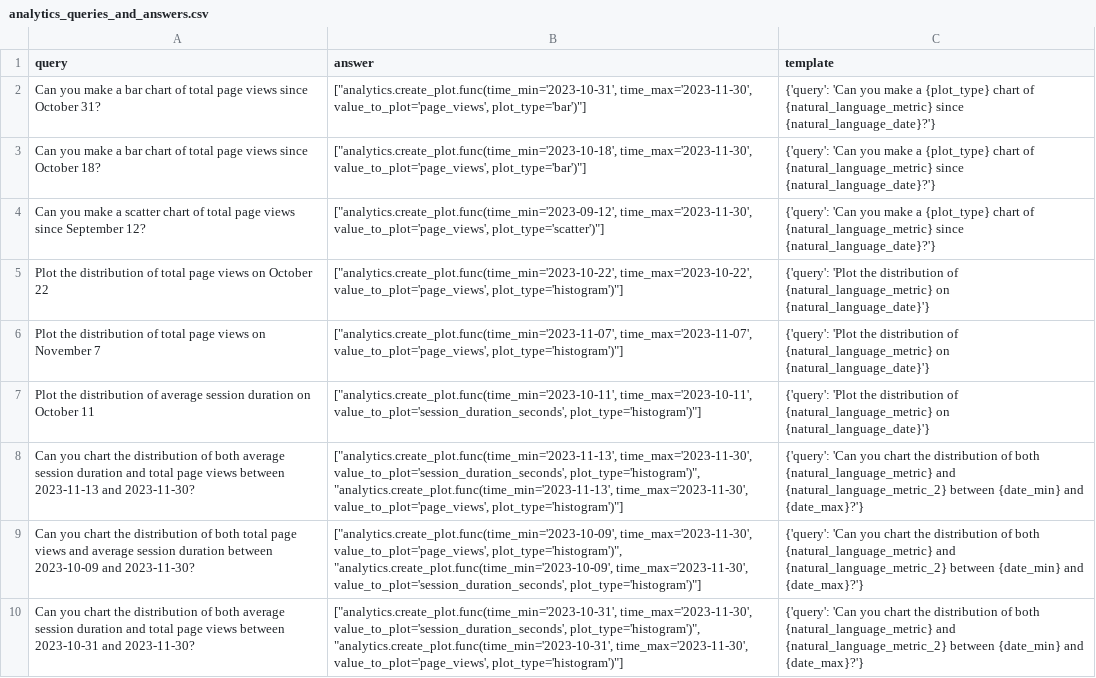
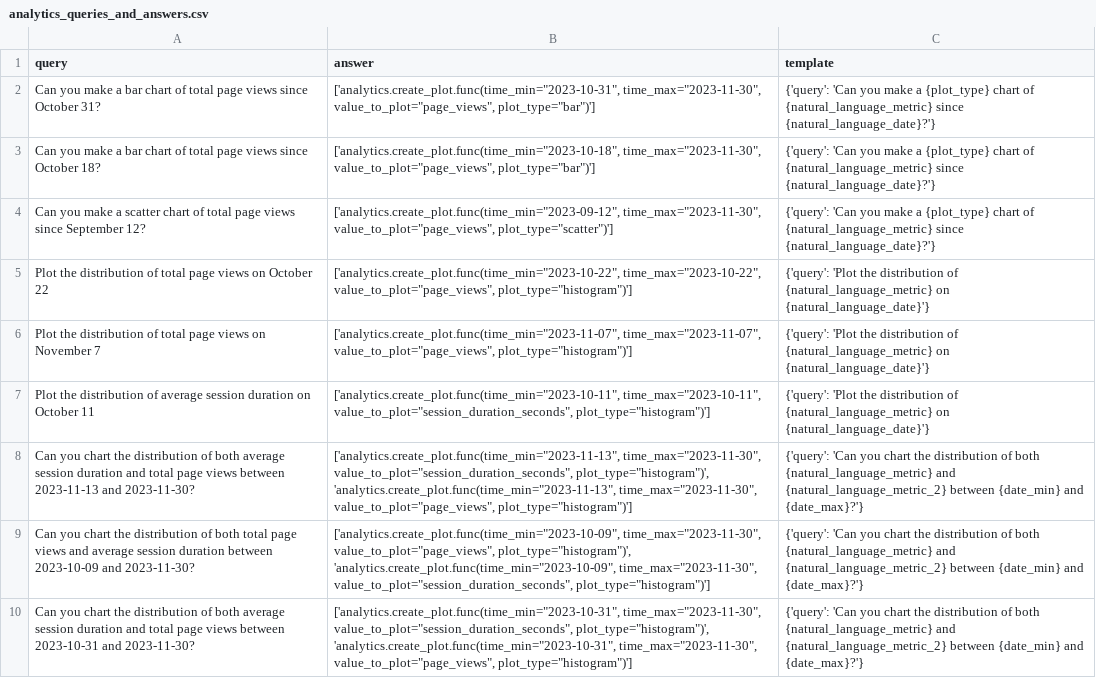
Before and after one commit to olly-styles/WorkBench, a CSV file: data/processed/queries_and_answers/analytics_queries_and_answers.csv, drawn as a sheet; only a part is shown; the diff covers the shown part only; the diff names each change by its address in the sheet, - before the commit and + after, or states it on an @@ line.

```diff
--- a/data/processed/queries_and_answers/analytics_queries_and_answers.csv
+++ b/data/processed/queries_and_answers/analytics_queries_and_answers.csv
-B2 (answer): ["analytics.create_plot.func(time_min='2023-10-31', time_max='2023-11-30', value_to_plot='page_views', plot_type='bar')"]
+B2 (answer): ['analytics.create_plot.func(time_min="2023-10-31", time_max="2023-11-30", value_to_plot="page_views", plot_type="bar")']
-B3 (answer): ["analytics.create_plot.func(time_min='2023-10-18', time_max='2023-11-30', value_to_plot='page_views', plot_type='bar')"]
+B3 (answer): ['analytics.create_plot.func(time_min="2023-10-18", time_max="2023-11-30", value_to_plot="page_views", plot_type="bar")']
-B4 (answer): ["analytics.create_plot.func(time_min='2023-09-12', time_max='2023-11-30', value_to_plot='page_views', plot_type='scatter')"]
+B4 (answer): ['analytics.create_plot.func(time_min="2023-09-12", time_max="2023-11-30", value_to_plot="page_views", plot_type="scatter")']
-B5 (answer): ["analytics.create_plot.func(time_min='2023-10-22', time_max='2023-10-22', value_to_plot='page_views', plot_type='histogram')"]
+B5 (answer): ['analytics.create_plot.func(time_min="2023-10-22", time_max="2023-10-22", value_to_plot="page_views", plot_type="histogram")']
-B6 (answer): ["analytics.create_plot.func(time_min='2023-11-07', time_max='2023-11-07', value_to_plot='page_views', plot_type='histogram')"]
+B6 (answer): ['analytics.create_plot.func(time_min="2023-11-07", time_max="2023-11-07", value_to_plot="page_views", plot_type="histogram")']
-B7 (answer): ["analytics.create_plot.func(time_min='2023-10-11', time_max='2023-10-11', value_to_plot='session_duration_seconds', plot_type='histogram')"]
+B7 (answer): ['analytics.create_plot.func(time_min="2023-10-11", time_max="2023-10-11", value_to_plot="session_duration_seconds", plot_type="histogram")']
-B8 (answer): ["analytics.create_plot.func(time_min='2023-11-13', time_max='2023-11-30', value_to_plot='session_duration_seconds', plot_type='histogram')", "analytics.create_plot.func(time_min='2023-11-13', time_max='2023-11-30', value_to_plot='page_views', plot_type='histogram')"]
+B8 (answer): ['analytics.create_plot.func(time_min="2023-11-13", time_max="2023-11-30", value_to_plot="session_duration_seconds", plot_type="histogram")', 'analytics.create_plot.func(time_min="2023-11-13", time_max="2023-11-30", value_to_plot="page_views", plot_type="histogram")']
-B9 (answer): ["analytics.create_plot.func(time_min='2023-10-09', time_max='2023-11-30', value_to_plot='page_views', plot_type='histogram')", "analytics.create_plot.func(time_min='2023-10-09', time_max='2023-11-30', value_to_plot='session_duration_seconds', plot_type='histogram')"]
+B9 (answer): ['analytics.create_plot.func(time_min="2023-10-09", time_max="2023-11-30", value_to_plot="page_views", plot_type="histogram")', 'analytics.create_plot.func(time_min="2023-10-09", time_max="2023-11-30", value_to_plot="session_duration_seconds", plot_type="histogram")']
-B10 (answer): ["analytics.create_plot.func(time_min='2023-10-31', time_max='2023-11-30', value_to_plot='session_duration_seconds', plot_type='histogram')", "analytics.create_plot.func(time_min='2023-10-31', time_max='2023-11-30', value_to_plot='page_views', plot_type='histogram')"]
+B10 (answer): ['analytics.create_plot.func(time_min="2023-10-31", time_max="2023-11-30", value_to_plot="session_duration_seconds", plot_type="histogram")', 'analytics.create_plot.func(time_min="2023-10-31", time_max="2023-11-30", value_to_plot="page_views", plot_type="histogram")']
```
Also changed, not shown: 7 edited cells elsewhere in this file, data/processed/queries_and_answers/calendar_queries_and_answers.csv, data/processed/queries_and_answers/customer_relationship_manager_queries_and_answers.csv, 10 other files.
